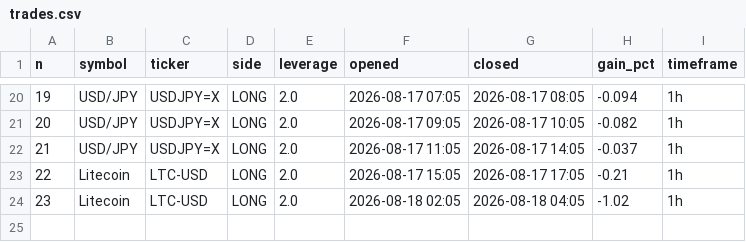
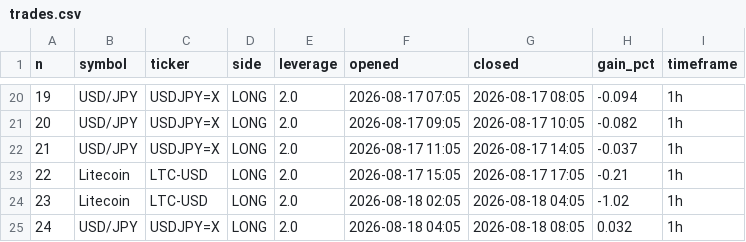
Before and after one commit to mnaghshvarian/NIchipsinc, a CSV file: trades.csv, drawn as a sheet; only a part is shown, gaps mark what is left out; the diff names each change by its address in the sheet, - before the commit and + after, or states it on an @@ line.

```diff
--- a/trades.csv
+++ b/trades.csv
+row 25: 24 | USD/JPY | USDJPY=X | LONG | 2.0 | 2026-08-18 04:05 | 2026-08-18 08:05 | 0.032 | 1h
```
Also changed, not shown: 15 other files.
